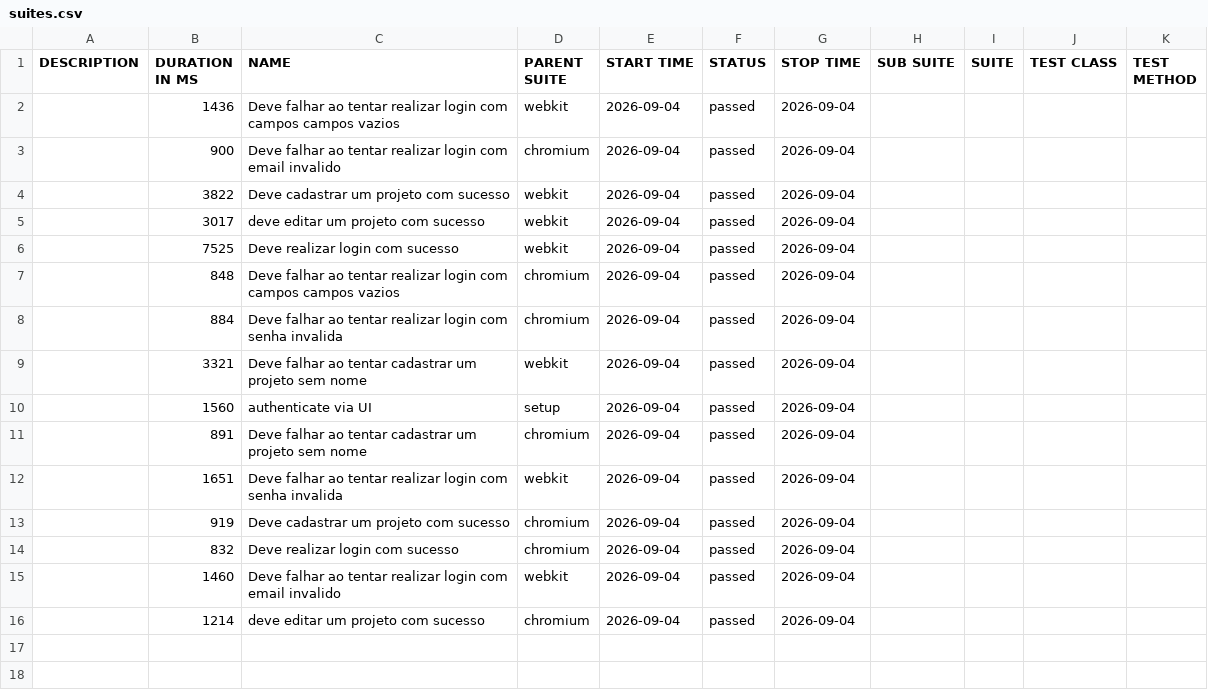
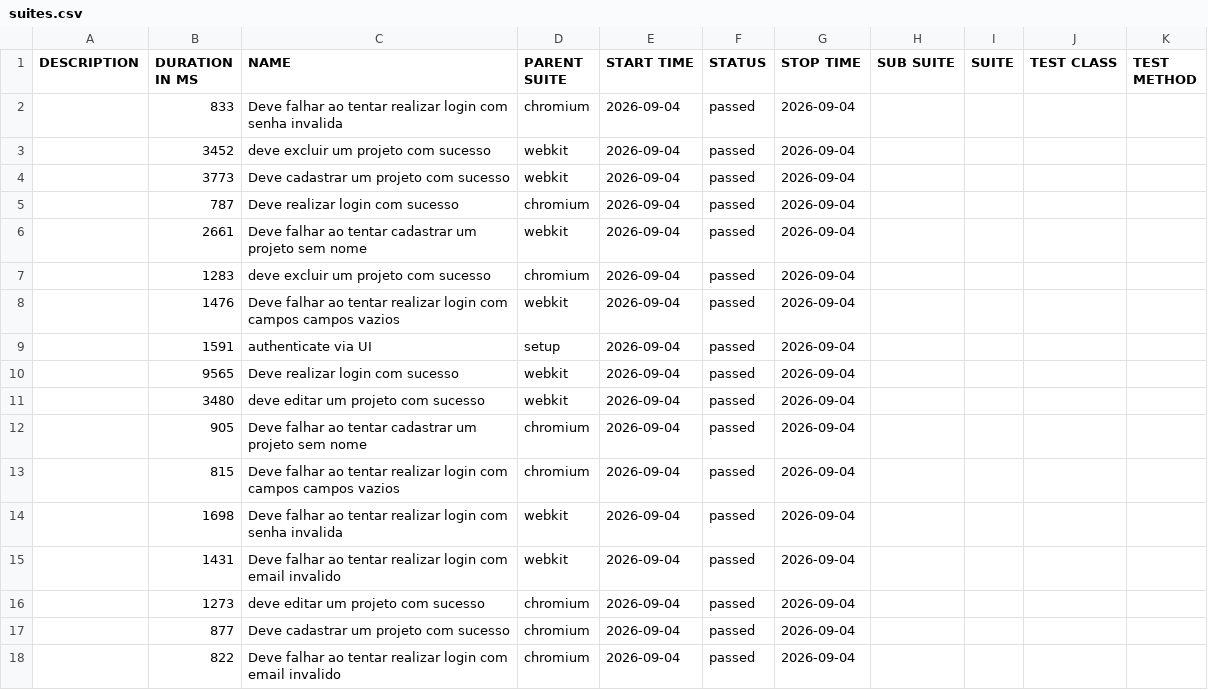
Before and after one commit to entonymaxwell01/testes-projeto-tcc, a CSV file: data/suites.csv, drawn as a sheet.

```diff
--- a/data/suites.csv
+++ b/data/suites.csv
@@ -1,16 +1,18 @@
 "DESCRIPTION","DURATION IN MS","NAME","PARENT SUITE","START TIME","STATUS","STOP TIME","SUB SUITE","SUITE","TEST CLASS","TEST METHOD"
-"","1436","Deve falhar ao tentar realizar login com campos campos vazios","webkit","2026-09-04","passed","2026-09-04","","","",""
-"","900","Deve falhar ao tentar realizar login com email invalido","chromium","2026-09-04","passed","2026-09-04","","","",""
-"","3822","Deve cadastrar um projeto com sucesso","webkit","2026-09-04","passed","2026-09-04","","","",""
-"","3017","deve editar um projeto com sucesso","webkit","2026-09-04","passed","2026-09-04","","","",""
-"","7525","Deve realizar login com sucesso","webkit","2026-09-04","passed","2026-09-04","","","",""
-"","848","Deve falhar ao tentar realizar login com campos campos vazios","chromium","2026-09-04","passed","2026-09-04","","","",""
-"","884","Deve falhar ao tentar realizar login com senha invalida","chromium","2026-09-04","passed","2026-09-04","","","",""
-"","3321","Deve falhar ao tentar cadastrar um projeto sem nome","webkit","2026-09-04","passed","2026-09-04","","","",""
-"","1560","authenticate via UI","setup","2026-09-04","passed","2026-09-04","","","",""
-"","891","Deve falhar ao tentar cadastrar um projeto sem nome","chromium","2026-09-04","passed","2026-09-04","","","",""
-"","1651","Deve falhar ao tentar realizar login com senha invalida","webkit","2026-09-04","passed","2026-09-04","","","",""
-"","919","Deve cadastrar um projeto com sucesso","chromium","2026-09-04","passed","2026-09-04","","","",""
-"","832","Deve realizar login com sucesso","chromium","2026-09-04","passed","2026-09-04","","","",""
-"","1460","Deve falhar ao tentar realizar login com email invalido","webkit","2026-09-04","passed","2026-09-04","","","",""
-"","1214","deve editar um projeto com sucesso","chromium","2026-09-04","passed","2026-09-04","","","",""
+"","833","Deve falhar ao tentar realizar login com senha invalida","chromium","2026-09-04","passed","2026-09-04","","","",""
+"","3452","deve excluir um projeto com sucesso","webkit","2026-09-04","passed","2026-09-04","","","",""
+"","3773","Deve cadastrar um projeto com sucesso","webkit","2026-09-04","passed","2026-09-04","","","",""
+"","787","Deve realizar login com sucesso","chromium","2026-09-04","passed","2026-09-04","","","",""
+"","2661","Deve falhar ao tentar cadastrar um projeto sem nome","webkit","2026-09-04","passed","2026-09-04","","","",""
+"","1283","deve excluir um projeto com sucesso","chromium","2026-09-04","passed","2026-09-04","","","",""
+"","1476","Deve falhar ao tentar realizar login com campos campos vazios","webkit","2026-09-04","passed","2026-09-04","","","",""
+"","1591","authenticate via UI","setup","2026-09-04","passed","2026-09-04","","","",""
+"","9565","Deve realizar login com sucesso","webkit","2026-09-04","passed","2026-09-04","","","",""
+"","3480","deve editar um projeto com sucesso","webkit","2026-09-04","passed","2026-09-04","","","",""
+"","905","Deve falhar ao tentar cadastrar um projeto sem nome","chromium","2026-09-04","passed","2026-09-04","","","",""
+"","815","Deve falhar ao tentar realizar login com campos campos vazios","chromium","2026-09-04","passed","2026-09-04","","","",""
+"","1698","Deve falhar ao tentar realizar login com senha invalida","webkit","2026-09-04","passed","2026-09-04","","","",""
+"","1431","Deve falhar ao tentar realizar login com email invalido","webkit","2026-09-04","passed","2026-09-04","","","",""
+"","1273","deve editar um projeto com sucesso","chromium","2026-09-04","passed","2026-09-04","","","",""
+"","877","Deve cadastrar um projeto com sucesso","chromium","2026-09-04","passed","2026-09-04","","","",""
+"","822","Deve falhar ao tentar realizar login com email invalido","chromium","2026-09-04","passed","2026-09-04","","","",""
```
Also changed, not shown: 53 other files.
